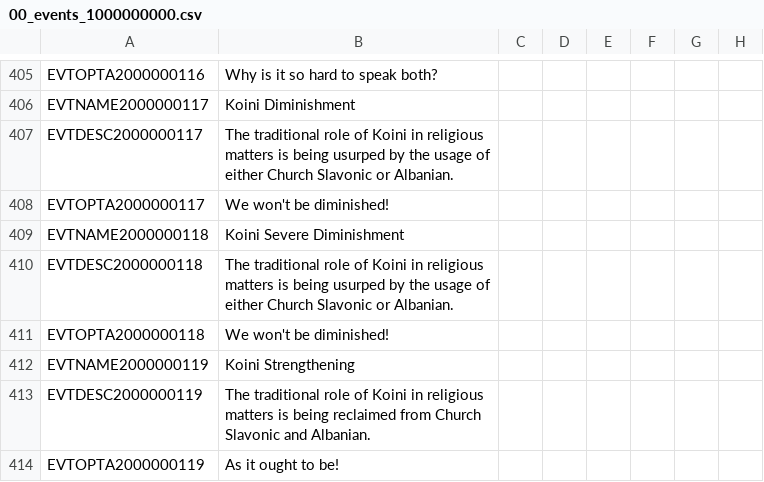
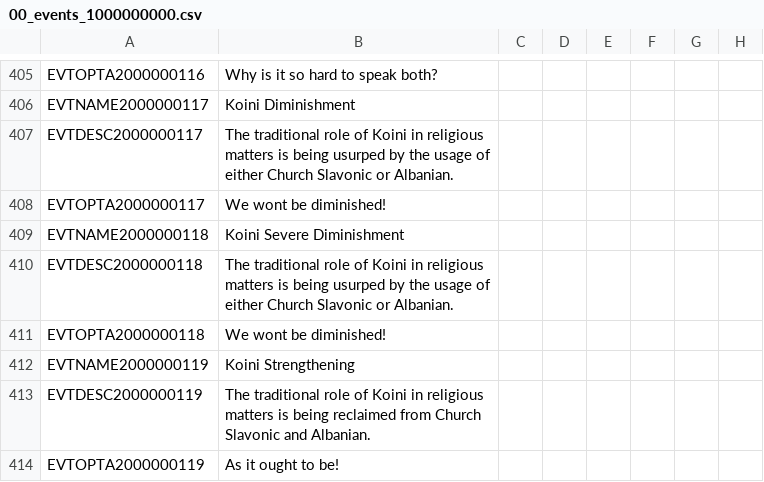
Before and after one commit to JohnsonArnek/The-Grand-ComboByzz, a CSV file: TGC/localisation/00_events_1000000000.csv, drawn as a sheet; only a part is shown, gaps mark what is left out; the diff names each change by its address in the sheet, - before the commit and + after, or states it on an @@ line.

Commit message:
Add files via upload

```diff
--- a/TGC/localisation/00_events_1000000000.csv
+++ b/TGC/localisation/00_events_1000000000.csv
-B408: We won't be diminished!
+B408: We wont be diminished!
-B411: We won't be diminished!
+B411: We wont be diminished!
```
